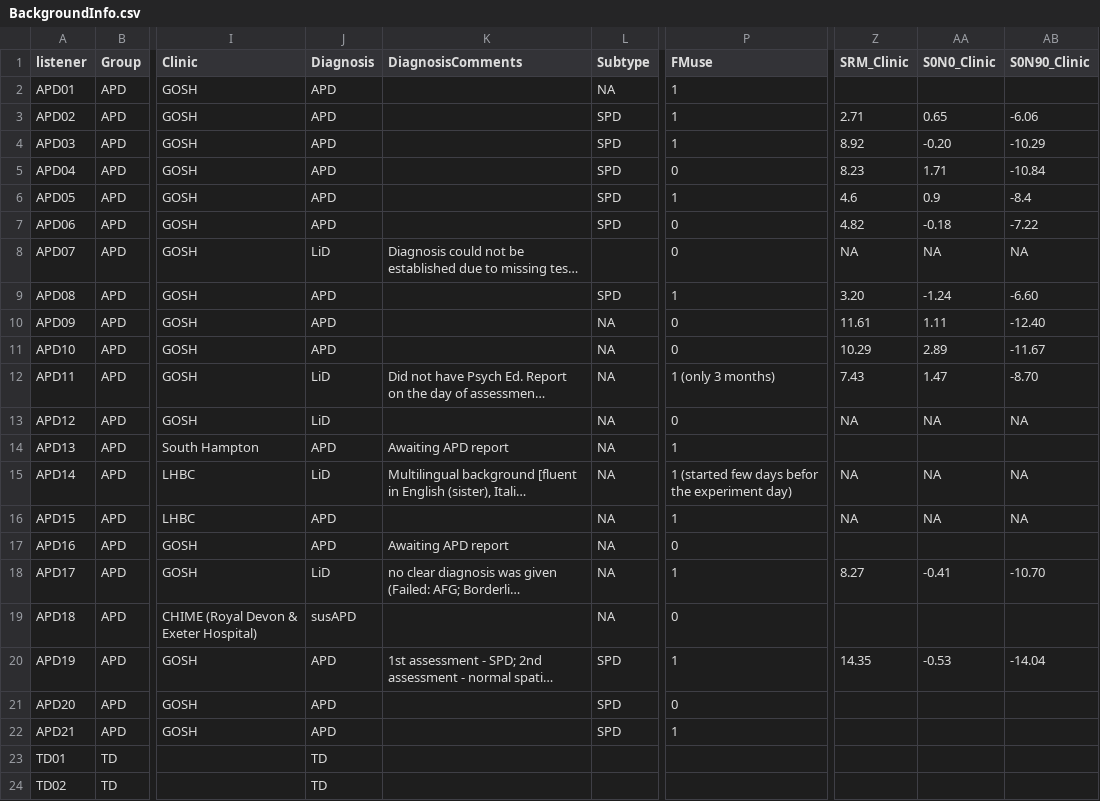
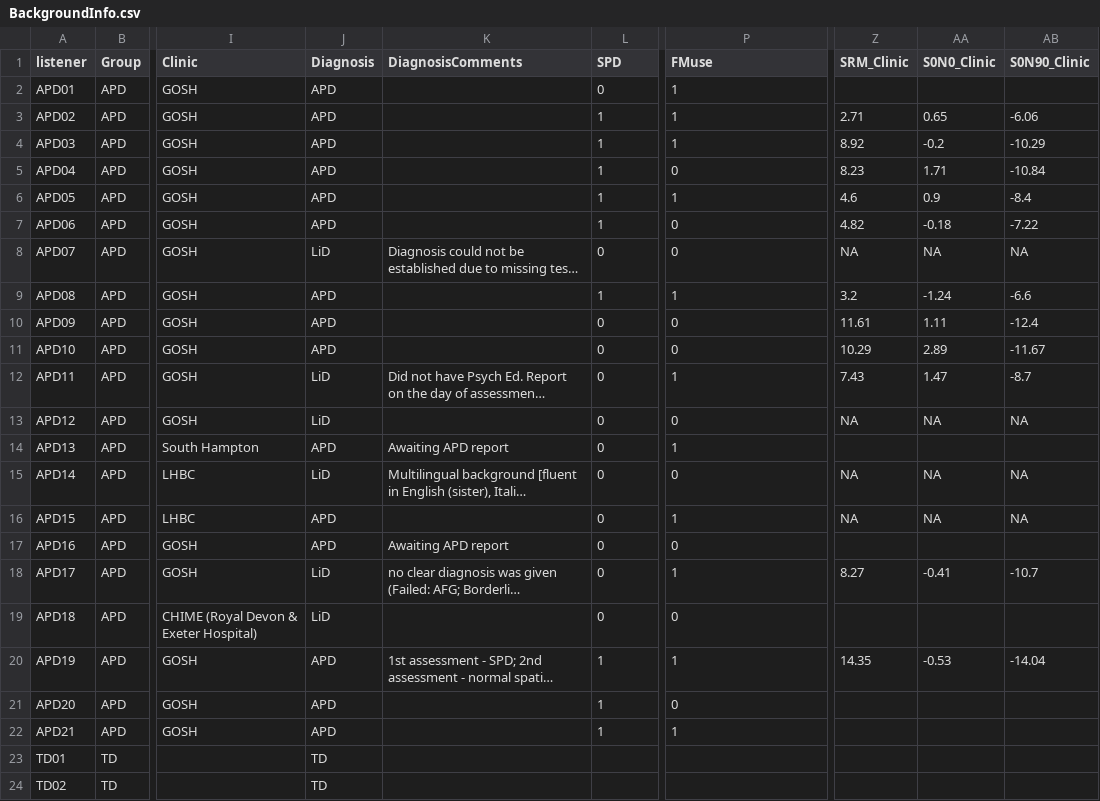
Before and after one commit to ShiranKoifman/oxforddown, a CSV file: Files/BackgroundInfo.csv, drawn as a sheet; only a part is shown, gaps mark what is left out; long unchanged cells end in …; the diff names each change by its address in the sheet, - before the commit and + after, or states it on an @@ line.

```diff
--- a/Files/BackgroundInfo.csv
+++ b/Files/BackgroundInfo.csv
-L1: Subtype
+L1: SPD
-L2 (SPD): NA
+L2 (SPD): 0
-L3:L7 (SPD): SPD
+L3:L7 (SPD): 1
-AA4 (S0N0_Clinic): -0.20
+AA4 (S0N0_Clinic): -0.2
-L8 (SPD): (empty)
+L8 (SPD): 0
-L9 (SPD): SPD
+L9 (SPD): 1
-Z9 (SRM_Clinic): 3.20
+Z9 (SRM_Clinic): 3.2
-AB9 (S0N90_Clinic): -6.60
+AB9 (S0N90_Clinic): -6.6
-L10:L19 (SPD): NA
+L10:L19 (SPD): 0
-AB10 (S0N90_Clinic): -12.40
+AB10 (S0N90_Clinic): -12.4
-P12 (FMuse): 1 (only 3 months)
+P12 (FMuse): 1
-AB12 (S0N90_Clinic): -8.70
+AB12 (S0N90_Clinic): -8.7
-P15 (FMuse): 1 (started few days befor the experiment day)
+P15 (FMuse): 0
-AB18 (S0N90_Clinic): -10.70
+AB18 (S0N90_Clinic): -10.7
-J19 (Diagnosis): susAPD
+J19 (Diagnosis): LiD
-L20:L22 (SPD): SPD
+L20:L22 (SPD): 1
```
Also changed, not shown: Files/AllListenersDemographics_SK.csv, Files/ECLIPS_13032020.csv, 25 other files.
